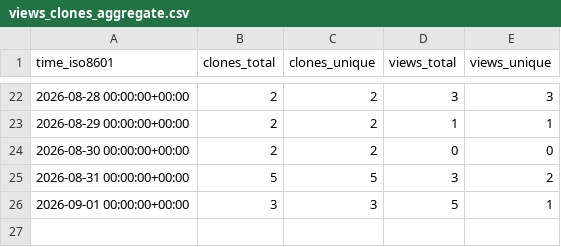
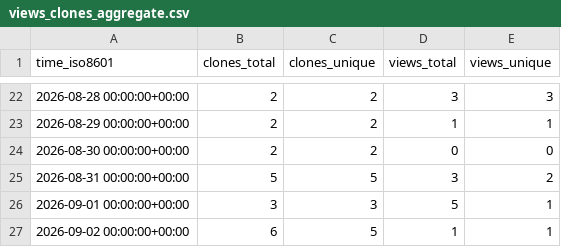
Before and after one commit to ThisCrashesYouOnPhone/aScrobble, a CSV file: ThisCrashesYouOnPhone/aScrobble/ghrs-data/views_clones_aggregate.csv, drawn as a sheet; only a part is shown, gaps mark what is left out; the diff names each change by its address in the sheet, - before the commit and + after, or states it on an @@ line.

```diff
--- a/ThisCrashesYouOnPhone/aScrobble/ghrs-data/views_clones_aggregate.csv
+++ b/ThisCrashesYouOnPhone/aScrobble/ghrs-data/views_clones_aggregate.csv
+row 27: 2026-09-02 00:00:00+00:00 | 6 | 5 | 1 | 1
```
Also changed, not shown: 1 other file.
